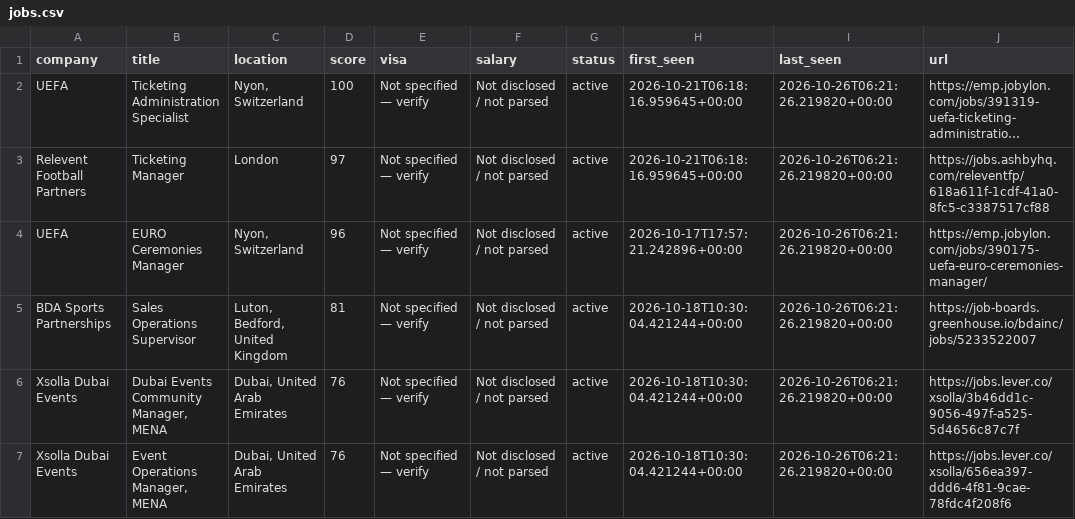
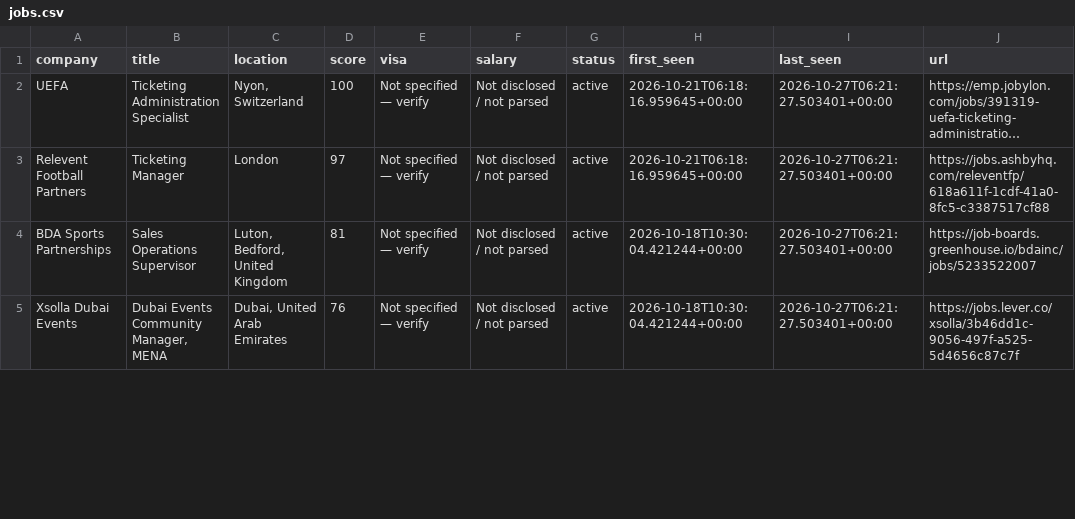
Before and after one commit to kabar2772-rgb/ticketing-career-radar, a CSV file: data/jobs.csv, drawn as a sheet; only a part is shown; long unchanged cells end in …; removed rows and columns are numbered as before the commit, all else as after; the diff covers the shown part only; the diff names each change by its address in the sheet, - before the commit and + after, or states it on an @@ line.

```diff
--- a/data/jobs.csv
+++ b/data/jobs.csv
-I2:I3 (last_seen): 2026-10-26T06:21:26.219820+00:00
+I2:I3 (last_seen): 2026-10-27T06:21:27.503401+00:00
-row 4: UEFA | EURO Ceremonies Manager | Nyon, Switzerland | 96 | Not specified — verify | Not disclosed / not parsed | active | 2026-10-17T17:57:21.242896+00:00 | 2026-10-26T06:21:26.219820+00:00 | https://emp.jobylon.com/jobs/390175-uefa-euro-ceremonies-manager/
-I4:I5 (last_seen): 2026-10-26T06:21:26.219820+00:00
+I4:I5 (last_seen): 2026-10-27T06:21:27.503401+00:00
-row 7: Xsolla Dubai Events | Event Operations Manager, MENA | Dubai, United Arab Emirates | 76 | Not specified — verify | Not disclosed / not parsed | active | 2026-10-18T10:30:04.421244+00:00 | 2026-10-26T06:21:26.219820+00:00 | https://jobs.lever.co/xsolla/656ea397-ddd6-4f81-9cae-78fdc4f208f6
```
Also changed, not shown: 3 added rows and 1 edited cell elsewhere in this file, 1 other file.
